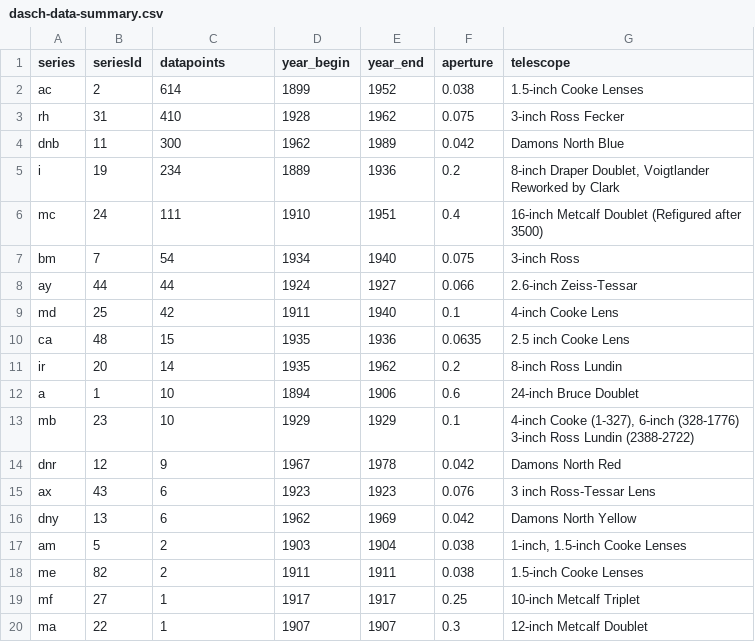
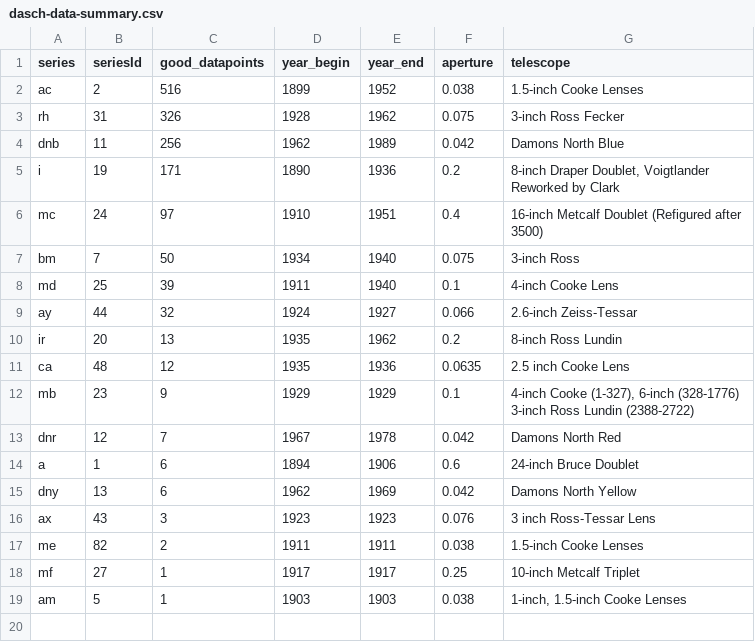
Before and after one commit to benmontet/did-tabbys-star-fade, a CSV file: data/dasch-data-summary.csv, drawn as a sheet.

Commit message:
Improved summary table

```diff
--- a/data/dasch-data-summary.csv
+++ b/data/dasch-data-summary.csv
@@ -1,20 +1,19 @@
-series,seriesId,datapoints,year_begin,year_end,aperture,telescope
-ac,2,614,1899,1952,0.038,1.5-inch Cooke Lenses
-rh,31,410,1928,1962,0.075,3-inch Ross Fecker
-dnb,11,300,1962,1989,0.042,Damons North Blue
-i,19,234,1889,1936,0.2,"8-inch Draper Doublet, Voigtlander Reworked by Clark"
-mc,24,111,1910,1951,0.4,16-inch Metcalf Doublet (Refigured after 3500)
-bm,7,54,1934,1940,0.075,3-inch Ross
-ay,44,44,1924,1927,0.066,2.6-inch Zeiss-Tessar
-md,25,42,1911,1940,0.1,4-inch Cooke Lens
-ca,48,15,1935,1936,0.0635,2.5 inch Cooke Lens
-ir,20,14,1935,1962,0.2,8-inch Ross Lundin
-a,1,10,1894,1906,0.6,24-inch Bruce Doublet
-mb,23,10,1929,1929,0.1,"4-inch Cooke (1-327), 6-inch (328-1776) 3-inch Ross Lundin (2388-2722)"
-dnr,12,9,1967,1978,0.042,Damons North Red
-ax,43,6,1923,1923,0.076,3 inch Ross-Tessar Lens
+series,seriesId,good_datapoints,year_begin,year_end,aperture,telescope
+ac,2,516,1899,1952,0.038,1.5-inch Cooke Lenses
+rh,31,326,1928,1962,0.075,3-inch Ross Fecker
+dnb,11,256,1962,1989,0.042,Damons North Blue
+i,19,171,1890,1936,0.2,"8-inch Draper Doublet, Voigtlander Reworked by Clark"
+mc,24,97,1910,1951,0.4,16-inch Metcalf Doublet (Refigured after 3500)
+bm,7,50,1934,1940,0.075,3-inch Ross
+md,25,39,1911,1940,0.1,4-inch Cooke Lens
+ay,44,32,1924,1927,0.066,2.6-inch Zeiss-Tessar
+ir,20,13,1935,1962,0.2,8-inch Ross Lundin
+ca,48,12,1935,1936,0.0635,2.5 inch Cooke Lens
+mb,23,9,1929,1929,0.1,"4-inch Cooke (1-327), 6-inch (328-1776) 3-inch Ross Lundin (2388-2722)"
+dnr,12,7,1967,1978,0.042,Damons North Red
+a,1,6,1894,1906,0.6,24-inch Bruce Doublet
 dny,13,6,1962,1969,0.042,Damons North Yellow
-am,5,2,1903,1904,0.038,"1-inch, 1.5-inch Cooke Lenses"
+ax,43,3,1923,1923,0.076,3 inch Ross-Tessar Lens
 me,82,2,1911,1911,0.038,1.5-inch Cooke Lenses
 mf,27,1,1917,1917,0.25,10-inch Metcalf Triplet
-ma,22,1,1907,1907,0.3,12-inch Metcalf Doublet
+am,5,1,1903,1903,0.038,"1-inch, 1.5-inch Cooke Lenses"
```
Also changed, not shown: 2 other files.
